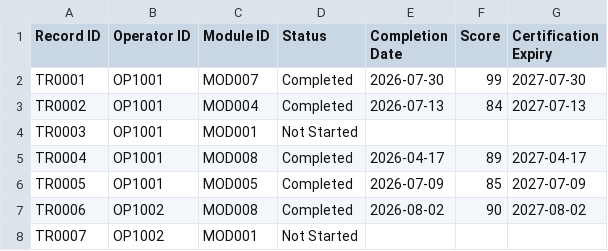
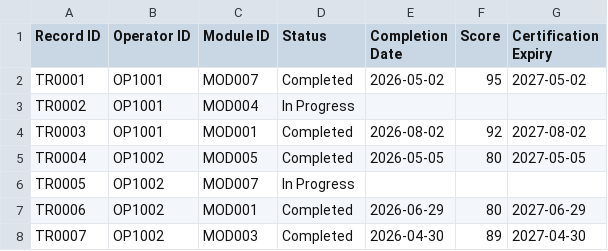
Before and after one commit to levithion/caterpillar, a CSV file: data/training_records.csv, drawn as a sheet; only a part is shown; the diff covers the shown part only.

```diff
--- a/data/training_records.csv
+++ b/data/training_records.csv
@@ -1,8 +1,8 @@
 Record ID,Operator ID,Module ID,Status,Completion Date,Score,Certification Expiry
-TR0001,OP1001,MOD007,Completed,2026-07-30,99,2027-07-30
-TR0002,OP1001,MOD004,Completed,2026-07-13,84,2027-07-13
-TR0003,OP1001,MOD001,Not Started,,,
-TR0004,OP1001,MOD008,Completed,2026-04-17,89,2027-04-17
-TR0005,OP1001,MOD005,Completed,2026-07-09,85,2027-07-09
-TR0006,OP1002,MOD008,Completed,2026-08-02,90,2027-08-02
-TR0007,OP1002,MOD001,Not Started,,,
+TR0001,OP1001,MOD007,Completed,2026-05-02,95,2027-05-02
+TR0002,OP1001,MOD004,In Progress,,,
+TR0003,OP1001,MOD001,Completed,2026-08-02,92,2027-08-02
+TR0004,OP1002,MOD005,Completed,2026-05-05,80,2027-05-05
+TR0005,OP1002,MOD007,In Progress,,,
+TR0006,OP1002,MOD001,Completed,2026-06-29,80,2027-06-29
+TR0007,OP1002,MOD003,Completed,2026-04-30,89,2027-04-30
```
Also changed, not shown: 2 added rows and 108 edited cells elsewhere in this file, data/safety_incidents.csv, 15 other files.
